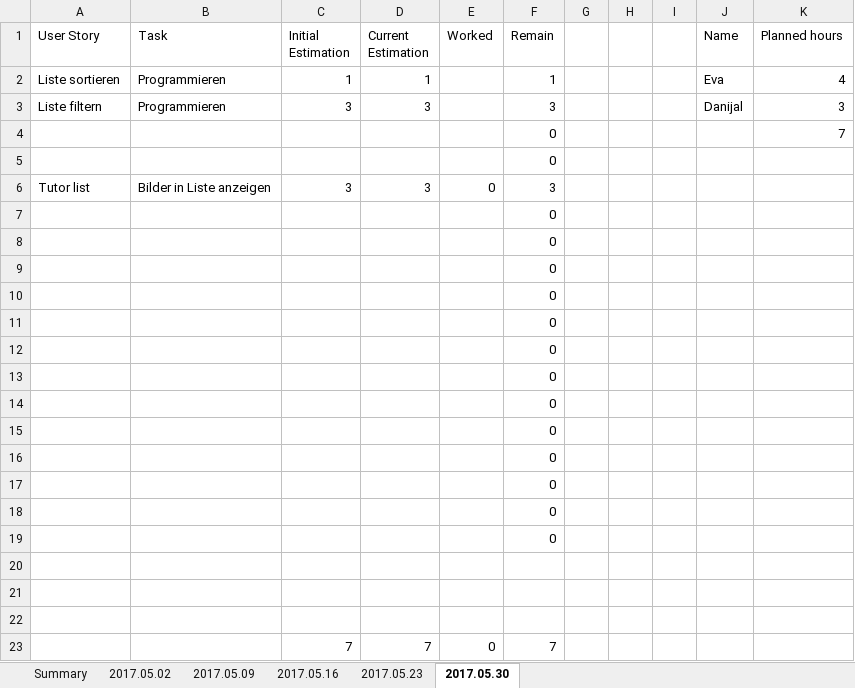
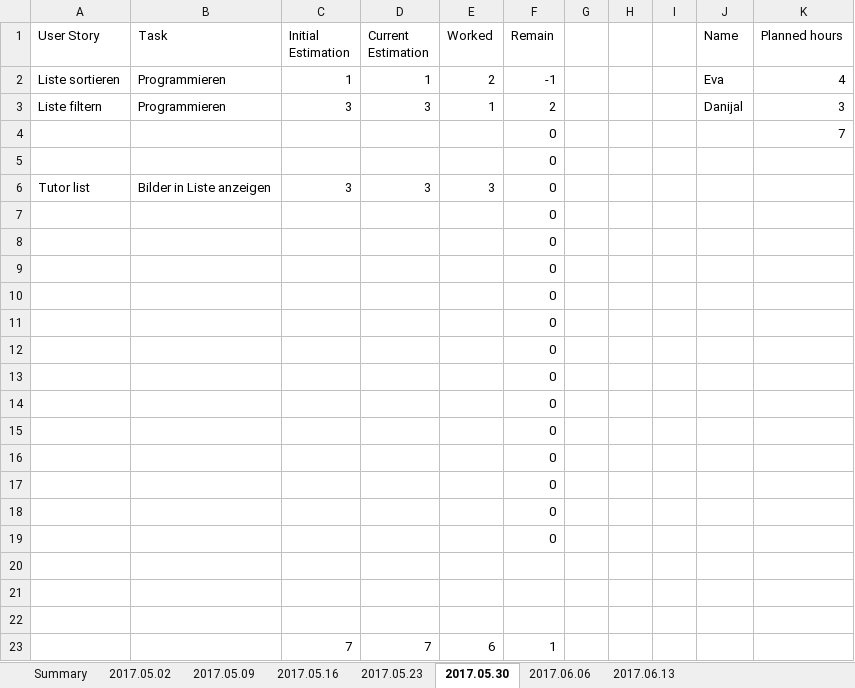
Before and after one commit to Eva0410/Nachhilfeboerse, an Excel workbook: 01_Planning/SprintLog.xlsx, sheet 2017.05.30, drawn as a sheet; values as stored, in another font and other column widths than the file's, no borders; the diff names each change by its address in the sheet, - before the commit and + after, or states it on an @@ line.

```diff
--- a/01_Planning/SprintLog.xlsx (sheet 2017.05.30)
+++ b/01_Planning/SprintLog.xlsx (sheet 2017.05.30)
+sheet tab: 2017.06.06
+sheet tab: 2017.06.13
-E2 (Worked): (empty)
+E2 (Worked): 2
-F2 (Remain): 1
+F2 (Remain): -1
-E3 (Worked): (empty)
+E3 (Worked): 1
-F3 (Remain): 3
+F3 (Remain): 2
-E6 (Worked): 0
+E6 (Worked): 3
-F6 (Remain): 3
+F6 (Remain): 0
-E23 (Worked): 0
+E23 (Worked): 6
-F23 (Remain): 7
+F23 (Remain): 1
```
Also changed, not shown: sheet Summary, 01_Planning/ProductBacklog/ProductBacklog.xlsx, 01_Planning/ProductBurndown.xlsx, 7 other files.
